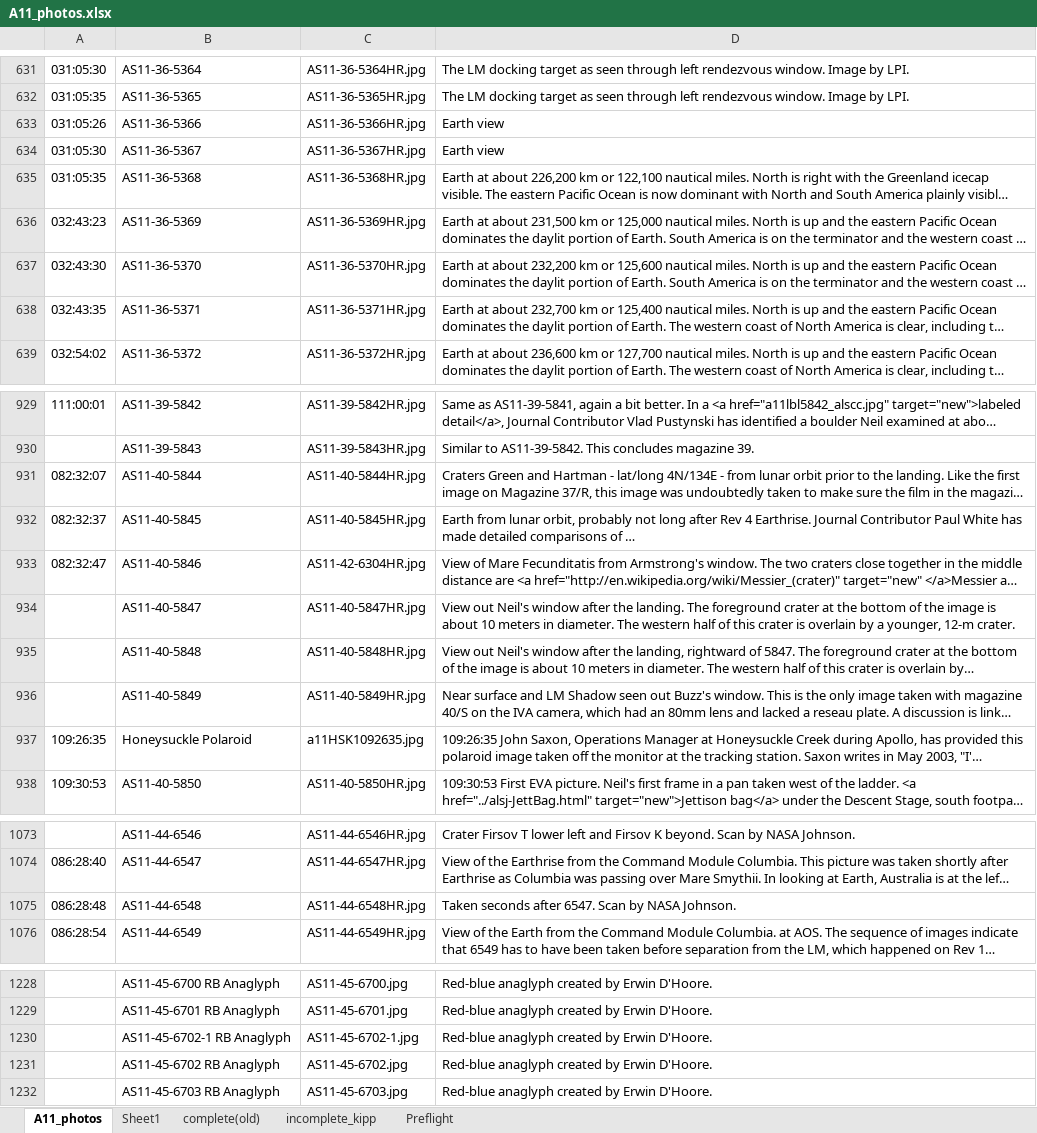
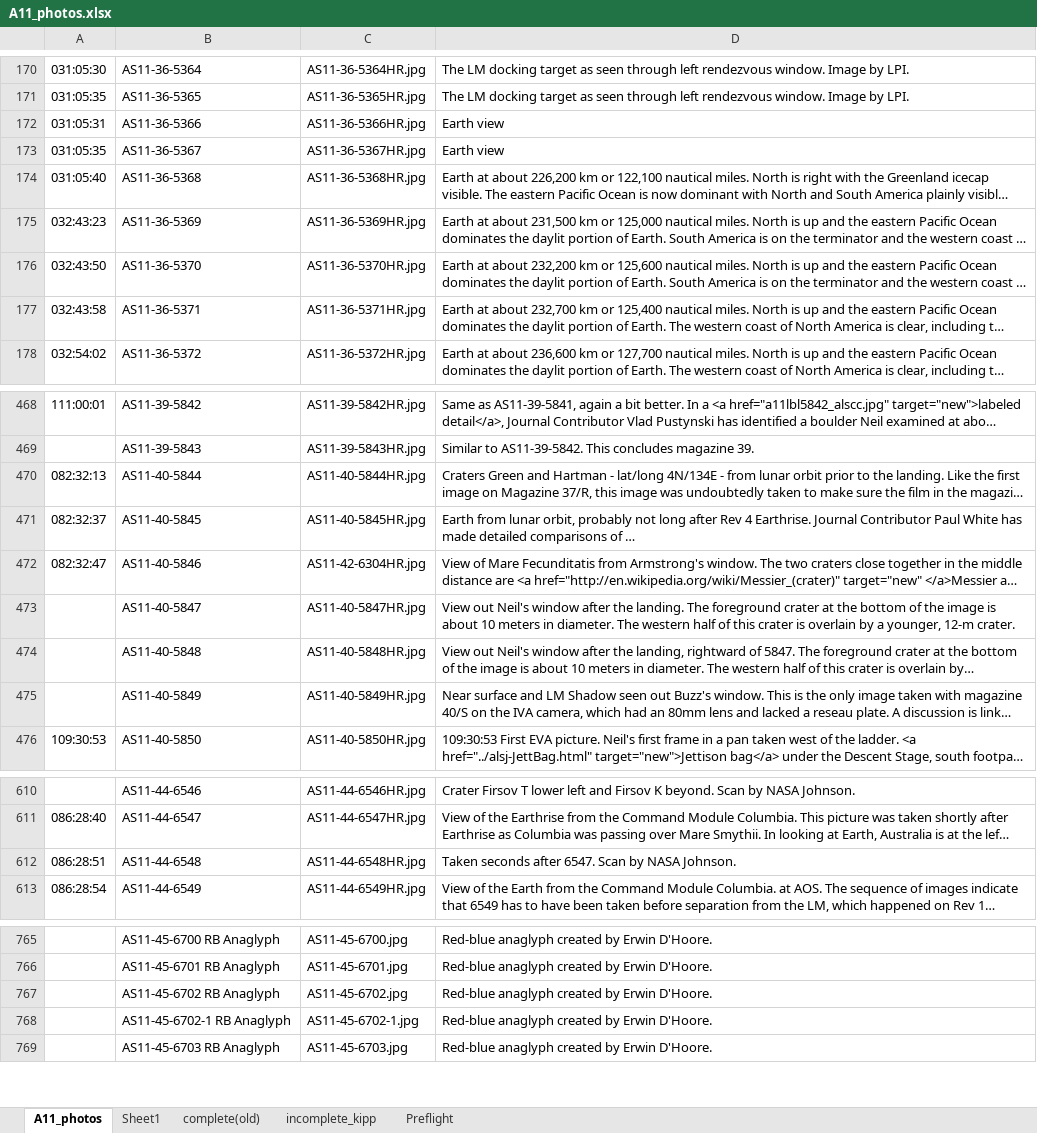
Before and after one commit to bfeist/Apollo_11, an Excel workbook: MISSION_DATA/A11_photos.xlsx, sheet A11_photos, drawn as a sheet; only a part is shown, gaps mark what is left out; long unchanged cells end in …; values as stored, in another font and other column widths than the file's, no borders; addresses are those after the commit; the diff covers the shown part only; the diff names each change by its address in the sheet, - before the commit and + after, or states it on an @@ line.

```diff
--- a/MISSION_DATA/A11_photos.xlsx (sheet A11_photos)
+++ b/MISSION_DATA/A11_photos.xlsx (sheet A11_photos)
-A172: 031:05:26
+A172: 031:05:31
-A173: 031:05:30
+A173: 031:05:35
-A174: 031:05:35
+A174: 031:05:40
-A176: 032:43:30
+A176: 032:43:50
-A177: 032:43:35
+A177: 032:43:58
-A470: 082:32:07
+A470: 082:32:13
@@ row 937 moved to row 808: 109:26:35 @@
-A612: 086:28:48
+A612: 086:28:51
@@ row 1231 moved to row 767: AS11-45-6702 RB Anaglyph @@
```
Also changed, not shown: 581 moved rows and 17 edited cells elsewhere in this sheet, 10 other files.
